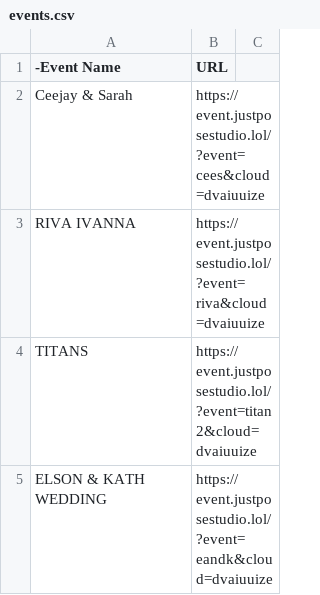
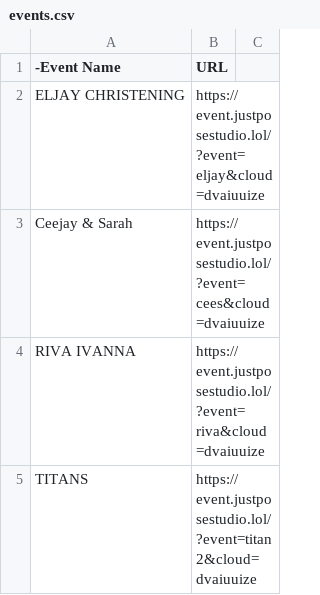
Before and after one commit to sirnichemotivation-rgb/events-landingpage, a CSV file: events.csv, drawn as a sheet; only a part is shown; the shorter side is filled out with more unchanged rows; the diff names each change by its address in the sheet, - before the commit and + after, or states it on an @@ line.

```diff
--- a/events.csv
+++ b/events.csv
+row 2: ELJAY CHRISTENING | https://event.justposestudio.lol/?event=eljay&cloud=dvaiuuize
```
